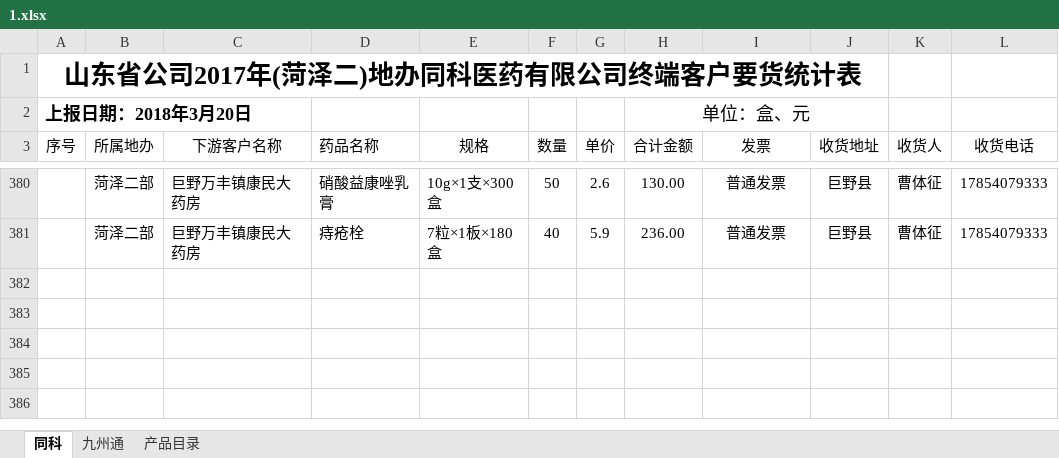
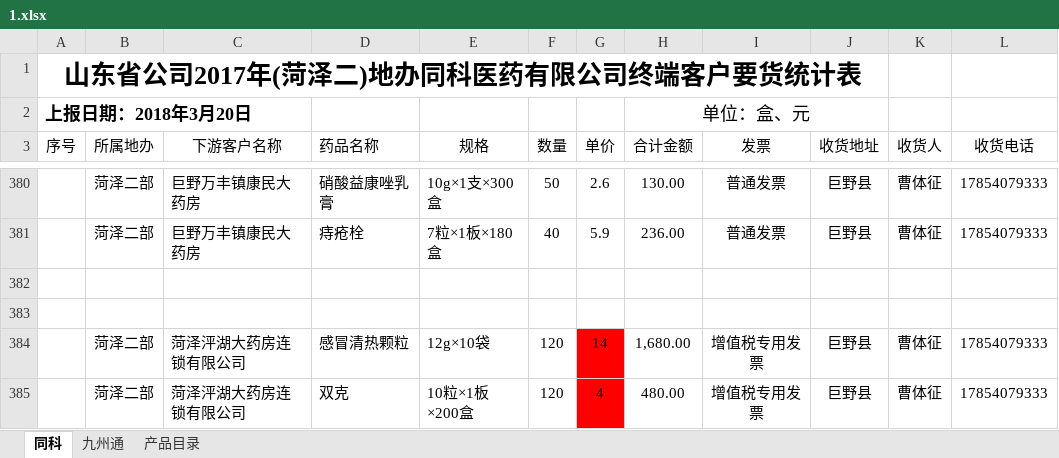
Before and after one commit to cdutboy928/notes, an Excel workbook: jie/waiyao/1.xlsx, sheet 同科, drawn as a sheet; only a part is shown, gaps mark what is left out; values as stored, in another font and other column widths than the file's, no borders; the diff names each change by its address in the sheet, - before the commit and + after, or states it on an @@ line.

```diff
--- a/jie/waiyao/1.xlsx (sheet 同科)
+++ b/jie/waiyao/1.xlsx (sheet 同科)
+row 382: (empty)
+row 383: (empty)
+row 384:  | 菏泽二部 | 菏泽泙湖大药房连锁有限公司 | 感冒清热颗粒 | 12g×10袋 | 120 | 14 | 1,680.00 | 增值税专用发票 | 巨野县 | 曹体征 | 17854079333
+row 385:  | 菏泽二部 | 菏泽泙湖大药房连锁有限公司 | 双克 | 10粒×1板×200盒 | 120 | 4 | 480.00 | 增值税专用发票 | 巨野县 | 曹体征 | 17854079333
```
Also changed, not shown: 6 other files.
